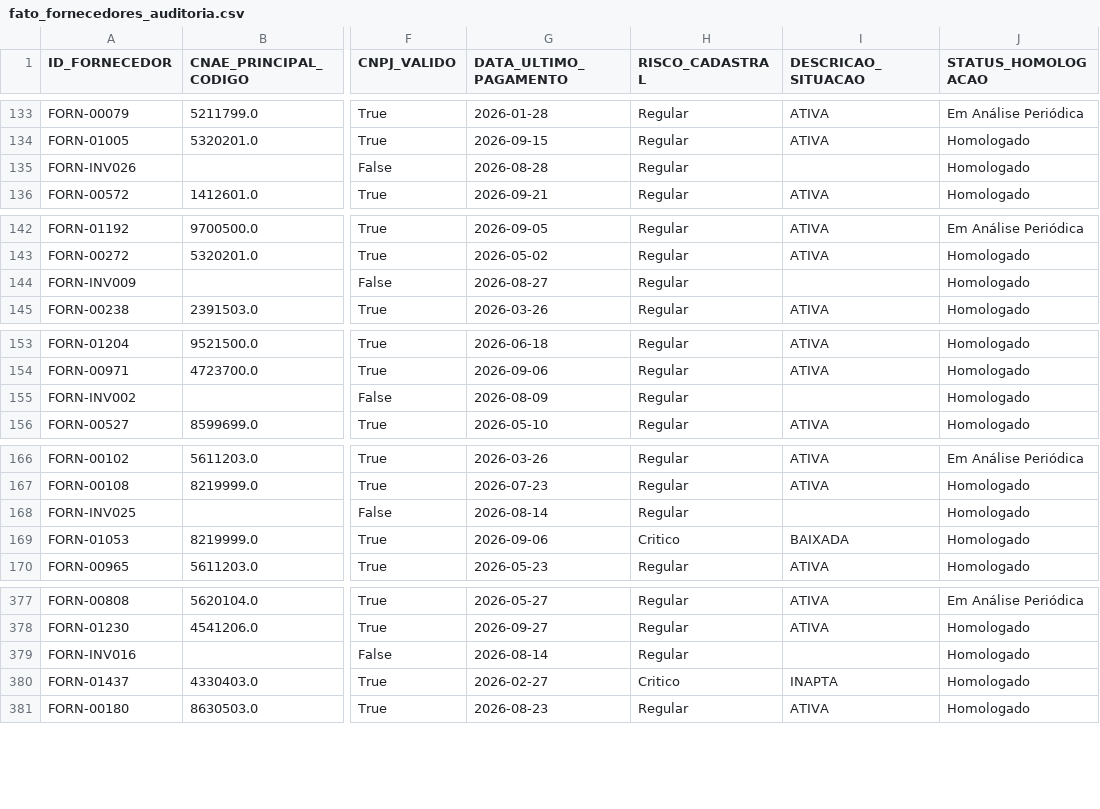
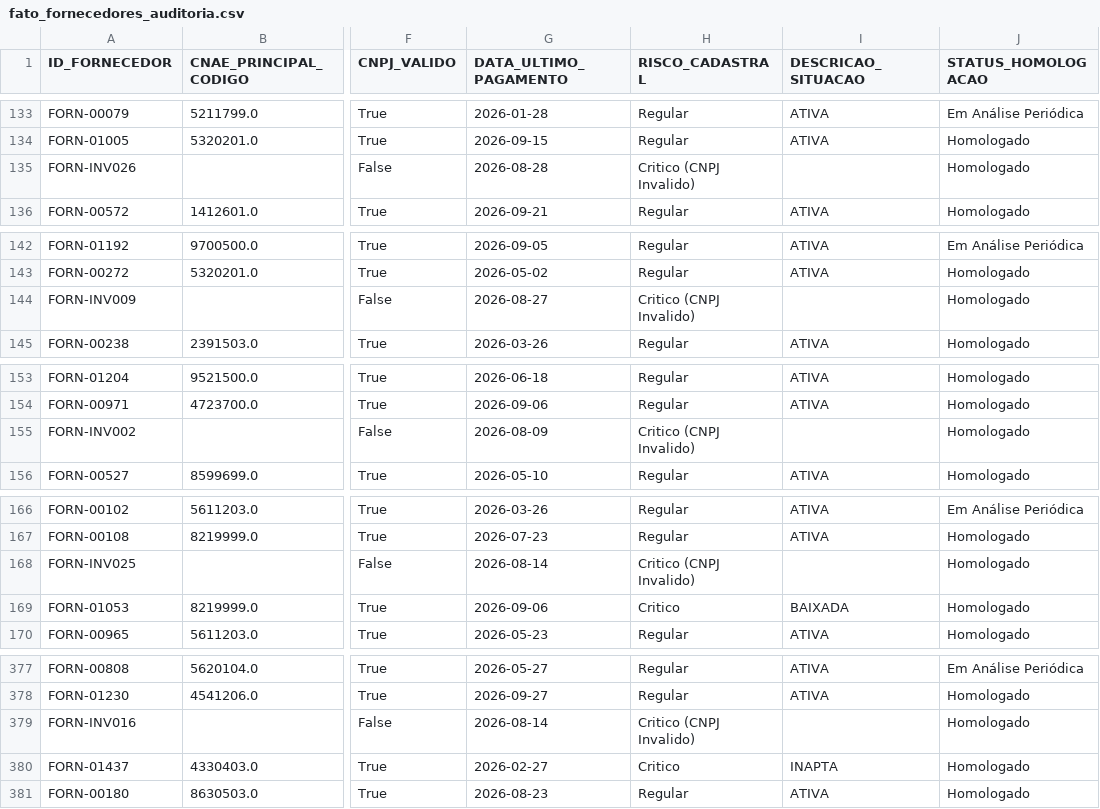
Before and after one commit to GustavoInsuaVaz/case-auditoria-rfb, a CSV file: medallion/gold/fato_fornecedores_auditoria.csv, drawn as a sheet; only a part is shown, gaps mark what is left out; the diff covers the shown part only; the diff names each change by its address in the sheet, - before the commit and + after, or states it on an @@ line.

```diff
--- a/medallion/gold/fato_fornecedores_auditoria.csv
+++ b/medallion/gold/fato_fornecedores_auditoria.csv
-H135 (RISCO_CADASTRAL): Regular
+H135 (RISCO_CADASTRAL): Critico (CNPJ Invalido)
-H144 (RISCO_CADASTRAL): Regular
+H144 (RISCO_CADASTRAL): Critico (CNPJ Invalido)
-H155 (RISCO_CADASTRAL): Regular
+H155 (RISCO_CADASTRAL): Critico (CNPJ Invalido)
-H168 (RISCO_CADASTRAL): Regular
+H168 (RISCO_CADASTRAL): Critico (CNPJ Invalido)
-H379 (RISCO_CADASTRAL): Regular
+H379 (RISCO_CADASTRAL): Critico (CNPJ Invalido)
```
Also changed, not shown: 30 edited cells elsewhere in this file, 1 other file.
